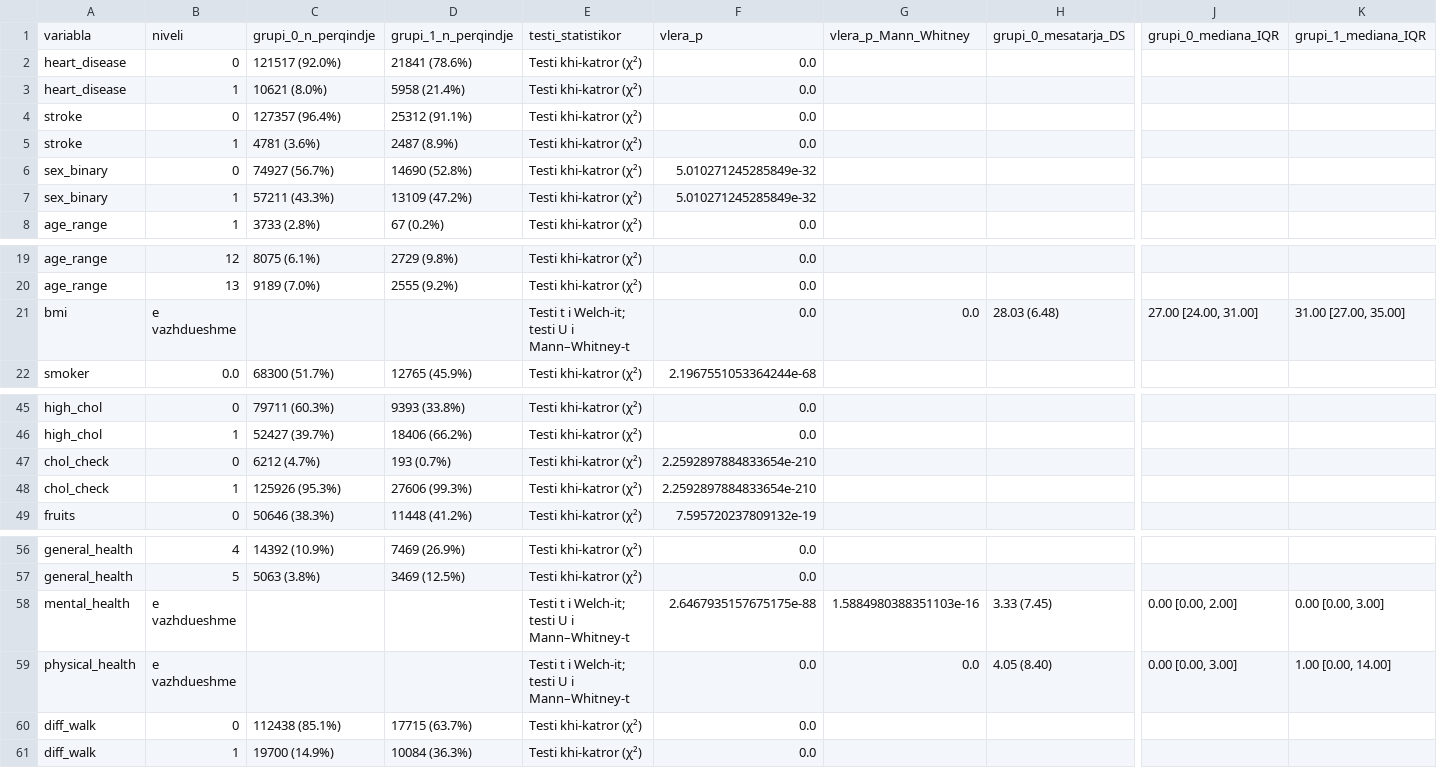
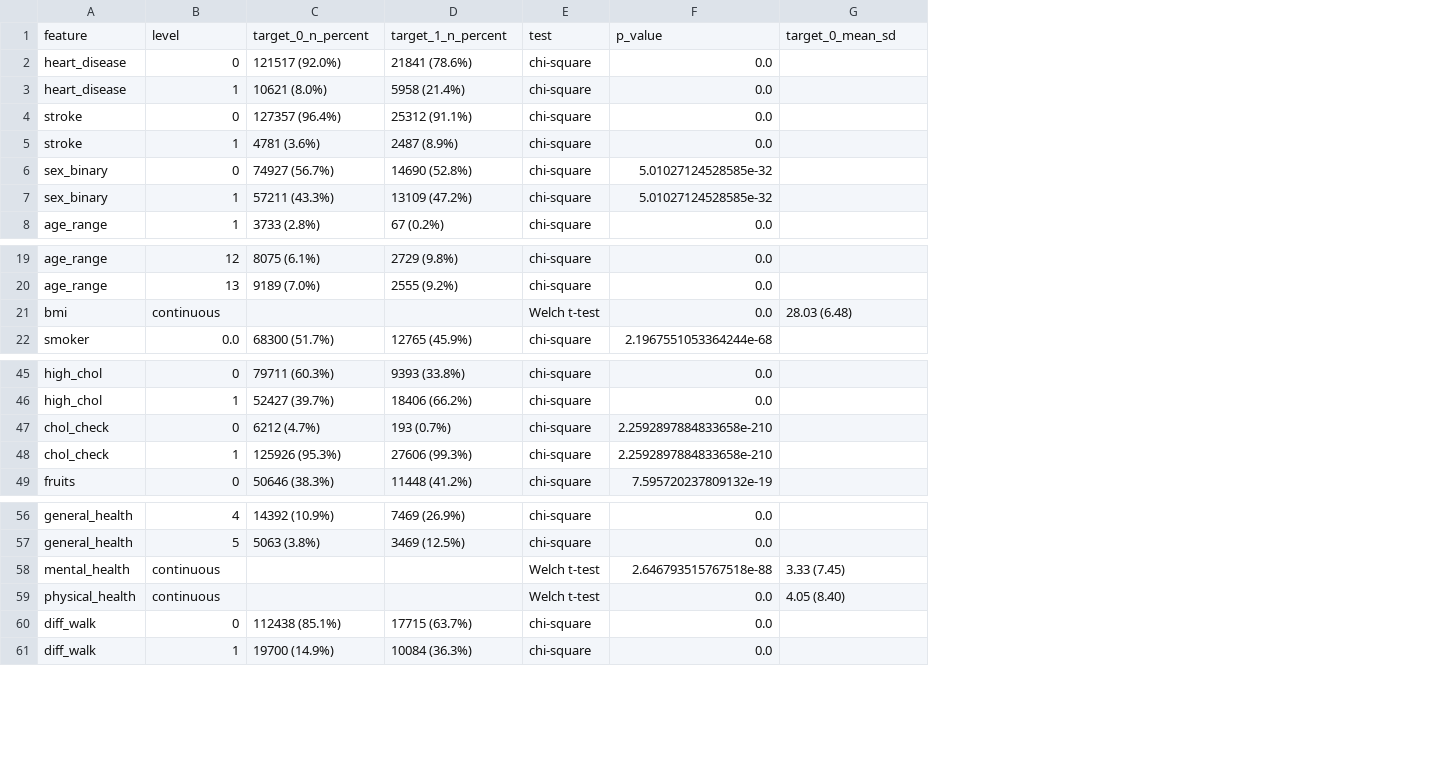
Before and after one commit to adelaagalliu/disease-risk-prediction-thesis, a CSV file: results/statistical_analysis/diabetes_descriptive.csv, drawn as a sheet; only a part is shown, gaps mark what is left out; removed rows and columns are numbered as before the commit, all else as after; rows hold the shown columns only; the diff names each change by its address in the sheet, - before the commit and + after, or states it on an @@ line.

```diff
--- a/results/statistical_analysis/diabetes_descriptive.csv
+++ b/results/statistical_analysis/diabetes_descriptive.csv
-column E, rows 2-8: all Testi khi-katror (χ²); rows 19-22: Testi khi-katror (χ²) | Testi khi-katror (χ²) | Testi t i Welch-it; testi U i Mann–Whitney-t | Testi khi-katror (χ²); rows 45-49: all Testi khi-katror (χ²); rows 56-61: Testi khi-katror (χ²) | Testi khi-katror (χ²) | Testi t i Welch-it; testi U i Mann–Whitney-t | Testi t i Welch-it; testi U i Mann–Whitney-t | Testi khi-katror (χ²) | Testi khi-katror (χ²)
+column E, rows 2-8: all chi-square; rows 19-22: chi-square | chi-square | Welch t-test | chi-square; rows 45-49: all chi-square; rows 56-61: chi-square | chi-square | Welch t-test | Welch t-test | chi-square | chi-square
-column G, row 21: 0.0; rows 58-59: 1.5884980388351103e-16 | 0.0
-column J, row 21: 27.00 [24.00, 31.00]; rows 58-59: 0.00 [0.00, 2.00] | 0.00 [0.00, 3.00]
-column K, row 21: 31.00 [27.00, 35.00]; rows 58-59: 0.00 [0.00, 3.00] | 1.00 [0.00, 14.00]
-row 1: variabla | niveli | grupi_0_n_perqindje | grupi_1_n_perqindje | testi_statistikor | vlera_p | vlera_p_Mann_Whitney | grupi_0_mesatarja_DS | grupi_0_mediana_IQR | grupi_1_mediana_IQR
+row 1: feature | level | target_0_n_percent | target_1_n_percent | test | p_value | target_0_mean_sd
-F6:F7: 5.010271245285849e-32
+F6:F7: 5.01027124528585e-32
-B21: e vazhdueshme
+B21: continuous
-F47:F48: 2.2592897884833654e-210
+F47:F48: 2.2592897884833658e-210
-B58:B59: e vazhdueshme
+B58:B59: continuous
-F58: 2.6467935157675175e-88
+F58: 2.646793515767518e-88
```
Also changed, not shown: results/statistical_analysis/diabetes_multivariable_logistic.csv, results/statistical_analysis/heart_disease_descriptive.csv, 10 other files.
